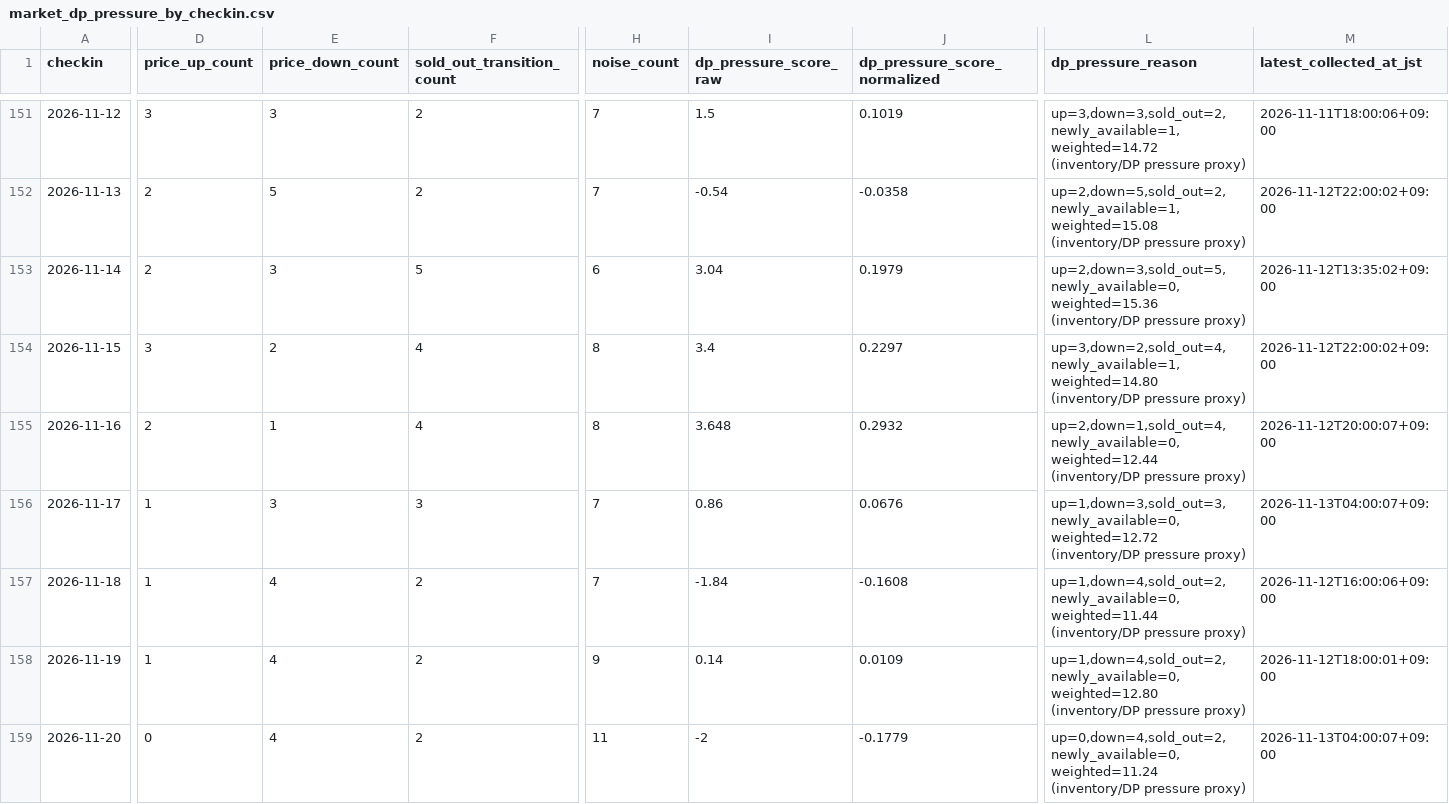
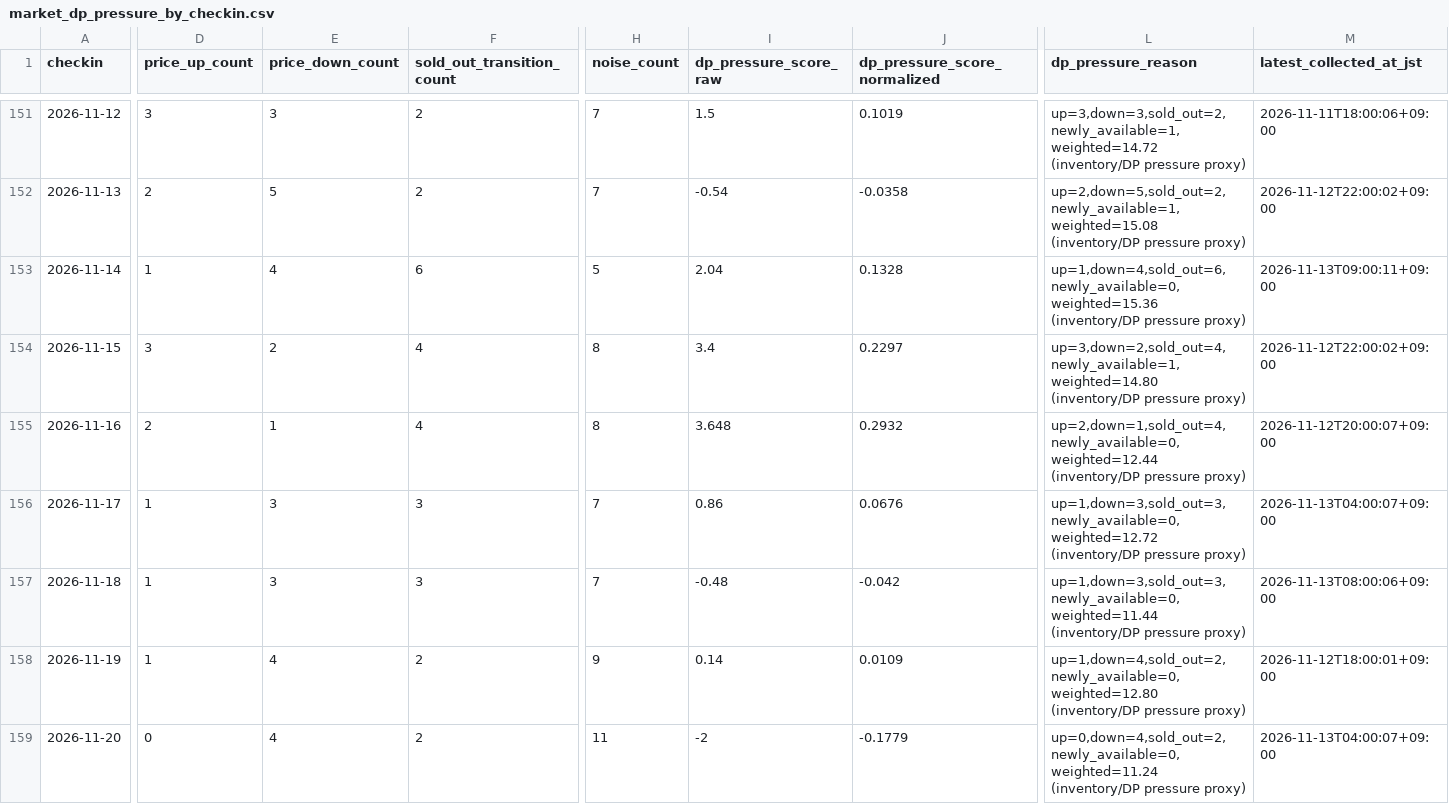
Before and after one commit to ginisato-hash/zao-market-intelligence, a CSV file: apps/zmi-bi-web/data/market_dp_pressure_by_checkin.csv, drawn as a sheet; only a part is shown, gaps mark what is left out; the diff covers the shown part only; the diff names each change by its address in the sheet, - before the commit and + after, or states it on an @@ line.

```diff
--- a/apps/zmi-bi-web/data/market_dp_pressure_by_checkin.csv
+++ b/apps/zmi-bi-web/data/market_dp_pressure_by_checkin.csv
-D153 (price_up_count): 2
+D153 (price_up_count): 1
-E153 (price_down_count): 3
+E153 (price_down_count): 4
-F153 (sold_out_transition_count): 5
+F153 (sold_out_transition_count): 6
-H153 (noise_count): 6
+H153 (noise_count): 5
-I153 (dp_pressure_score_raw): 3.04
+I153 (dp_pressure_score_raw): 2.04
-J153 (dp_pressure_score_normalized): 0.1979
+J153 (dp_pressure_score_normalized): 0.1328
-L153 (dp_pressure_reason): up=2,down=3,sold_out=5,newly_available=0,weighted=15.36 (inventory/DP pressure…
+L153 (dp_pressure_reason): up=1,down=4,sold_out=6,newly_available=0,weighted=15.36 (inventory/DP pressure…
-M153 (latest_collected_at_jst): 2026-11-12T13:35:02+09:00
+M153 (latest_collected_at_jst): 2026-11-13T09:00:11+09:00
-E157 (price_down_count): 4
+E157 (price_down_count): 3
-F157 (sold_out_transition_count): 2
+F157 (sold_out_transition_count): 3
-I157 (dp_pressure_score_raw): -1.84
+I157 (dp_pressure_score_raw): -0.48
-J157 (dp_pressure_score_normalized): -0.1608
+J157 (dp_pressure_score_normalized): -0.042
-L157 (dp_pressure_reason): up=1,down=4,sold_out=2,newly_available=0,weighted=11.44 (inventory/DP pressure…
+L157 (dp_pressure_reason): up=1,down=3,sold_out=3,newly_available=0,weighted=11.44 (inventory/DP pressure…
-M157 (latest_collected_at_jst): 2026-11-12T16:00:06+09:00
+M157 (latest_collected_at_jst): 2026-11-13T08:00:06+09:00
```
Also changed, not shown: 20 edited cells elsewhere in this file, .data/history/zao_signals_2027_04.csv, .data/history/zao_signals_2027_05.csv, 11 other files.
